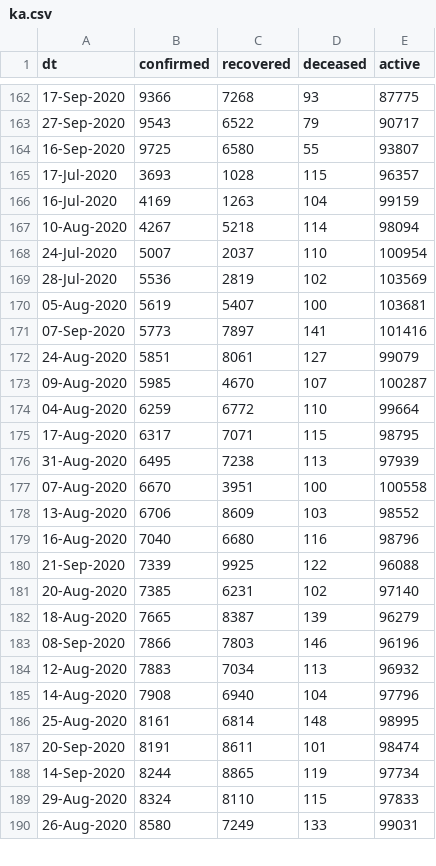
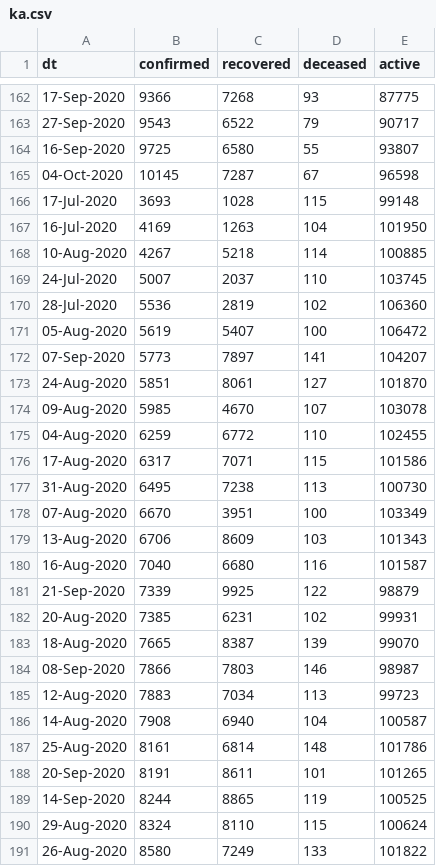
Before and after one commit to vsbabu/covid19_fb_ts, a CSV file: ka.csv, drawn as a sheet; only a part is shown, gaps mark what is left out; the diff covers the shown part only.

```diff
--- a/ka.csv
+++ b/ka.csv
@@ -164,27 +164,28 @@ dt,confirmed,recovered,deceased,active
 16-Sep-2020,9725,6580,55,93807
-17-Jul-2020,3693,1028,115,96357
-16-Jul-2020,4169,1263,104,99159
-10-Aug-2020,4267,5218,114,98094
-24-Jul-2020,5007,2037,110,100954
-28-Jul-2020,5536,2819,102,103569
-05-Aug-2020,5619,5407,100,103681
-07-Sep-2020,5773,7897,141,101416
-24-Aug-2020,5851,8061,127,99079
-09-Aug-2020,5985,4670,107,100287
-04-Aug-2020,6259,6772,110,99664
-17-Aug-2020,6317,7071,115,98795
-31-Aug-2020,6495,7238,113,97939
-07-Aug-2020,6670,3951,100,100558
-13-Aug-2020,6706,8609,103,98552
-16-Aug-2020,7040,6680,116,98796
-21-Sep-2020,7339,9925,122,96088
-20-Aug-2020,7385,6231,102,97140
-18-Aug-2020,7665,8387,139,96279
-08-Sep-2020,7866,7803,146,96196
-12-Aug-2020,7883,7034,113,96932
-14-Aug-2020,7908,6940,104,97796
-25-Aug-2020,8161,6814,148,98995
-20-Sep-2020,8191,8611,101,98474
-14-Sep-2020,8244,8865,119,97734
-29-Aug-2020,8324,8110,115,97833
-26-Aug-2020,8580,7249,133,99031
+04-Oct-2020,10145,7287,67,96598
+17-Jul-2020,3693,1028,115,99148
+16-Jul-2020,4169,1263,104,101950
+10-Aug-2020,4267,5218,114,100885
+24-Jul-2020,5007,2037,110,103745
+28-Jul-2020,5536,2819,102,106360
+05-Aug-2020,5619,5407,100,106472
+07-Sep-2020,5773,7897,141,104207
+24-Aug-2020,5851,8061,127,101870
+09-Aug-2020,5985,4670,107,103078
+04-Aug-2020,6259,6772,110,102455
+17-Aug-2020,6317,7071,115,101586
+31-Aug-2020,6495,7238,113,100730
+07-Aug-2020,6670,3951,100,103349
+13-Aug-2020,6706,8609,103,101343
+16-Aug-2020,7040,6680,116,101587
+21-Sep-2020,7339,9925,122,98879
+20-Aug-2020,7385,6231,102,99931
+18-Aug-2020,7665,8387,139,99070
+08-Sep-2020,7866,7803,146,98987
+12-Aug-2020,7883,7034,113,99723
+14-Aug-2020,7908,6940,104,100587
+25-Aug-2020,8161,6814,148,101786
+20-Sep-2020,8191,8611,101,101265
+14-Sep-2020,8244,8865,119,100525
+29-Aug-2020,8324,8110,115,100624
+26-Aug-2020,8580,7249,133,101822
```
Also changed, not shown: 15 edited cells elsewhere in this file, daily.csv, kl.csv, 39 other files.
